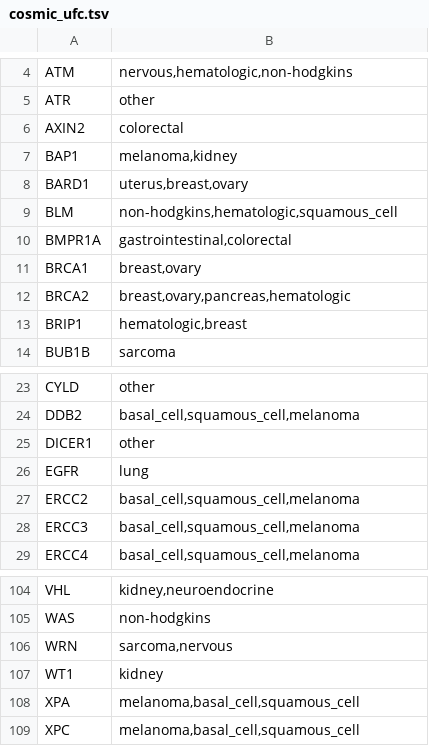
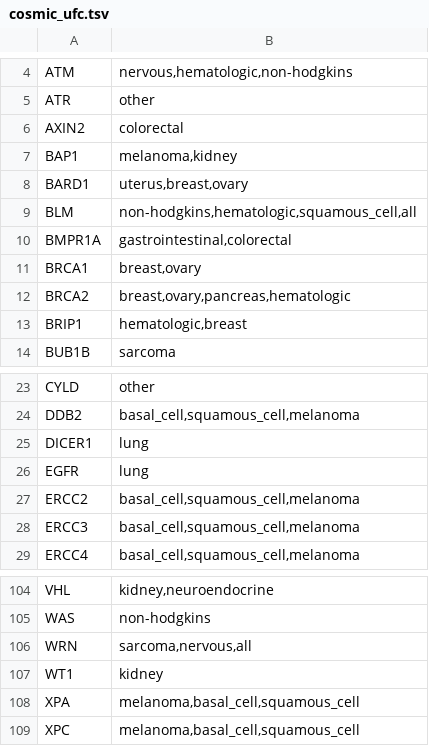
Before and after one commit to vanallenlab/unexplained_familial_cancer, a TSV file: yamls/cosmic_ufc.tsv, drawn as a sheet; only a part is shown, gaps mark what is left out.

Commit message:
small changes

```diff
--- a/yamls/cosmic_ufc.tsv
+++ b/yamls/cosmic_ufc.tsv
@@ -8,3 +8,3 @@ BAP1	"melanoma,kidney"
 BARD1	"uterus,breast,ovary"
-BLM	"non-hodgkins,hematologic,squamous_cell"
+BLM	"non-hodgkins,hematologic,squamous_cell,all"
 BMPR1A	"gastrointestinal,colorectal"
@@ -24,3 +24,3 @@ CYLD	other
 DDB2	"basal_cell,squamous_cell,melanoma"
-DICER1	other
+DICER1	lung
 EGFR	lung
@@ -105,3 +105,3 @@ VHL	"kidney,neuroendocrine"
 WAS	non-hodgkins
-WRN	"sarcoma,nervous"
+WRN	"sarcoma,nervous,all"
 WT1	kidney
```
